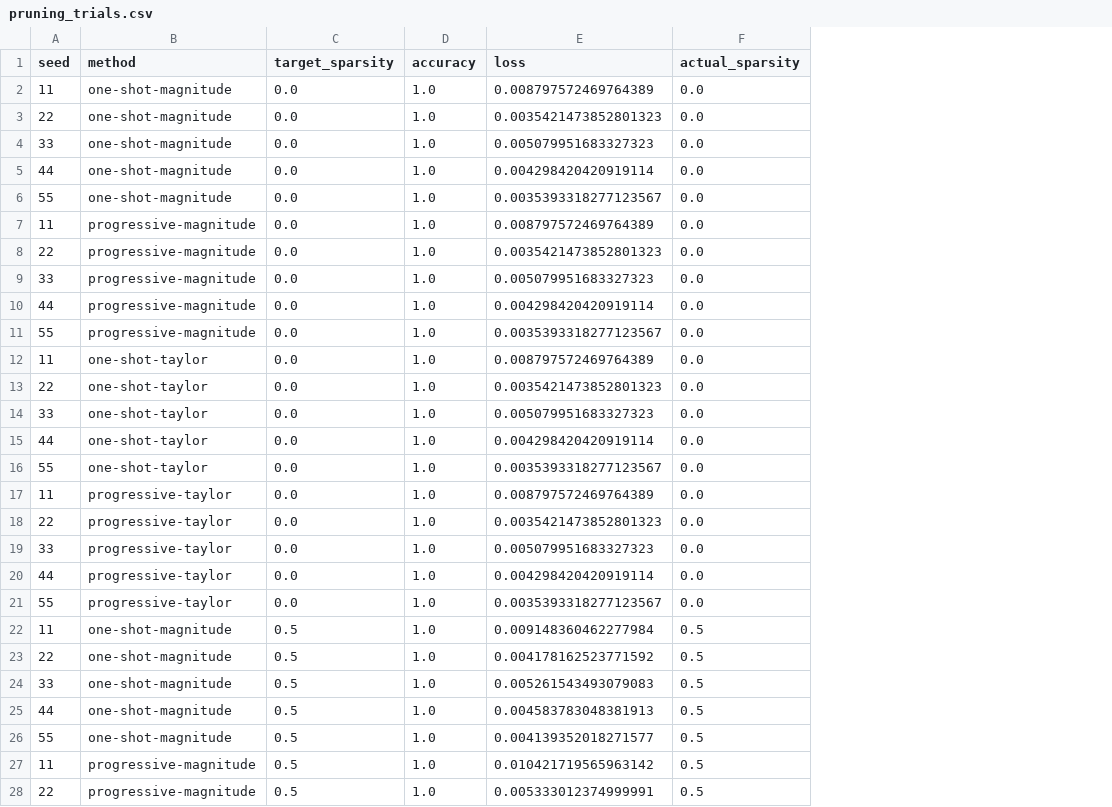
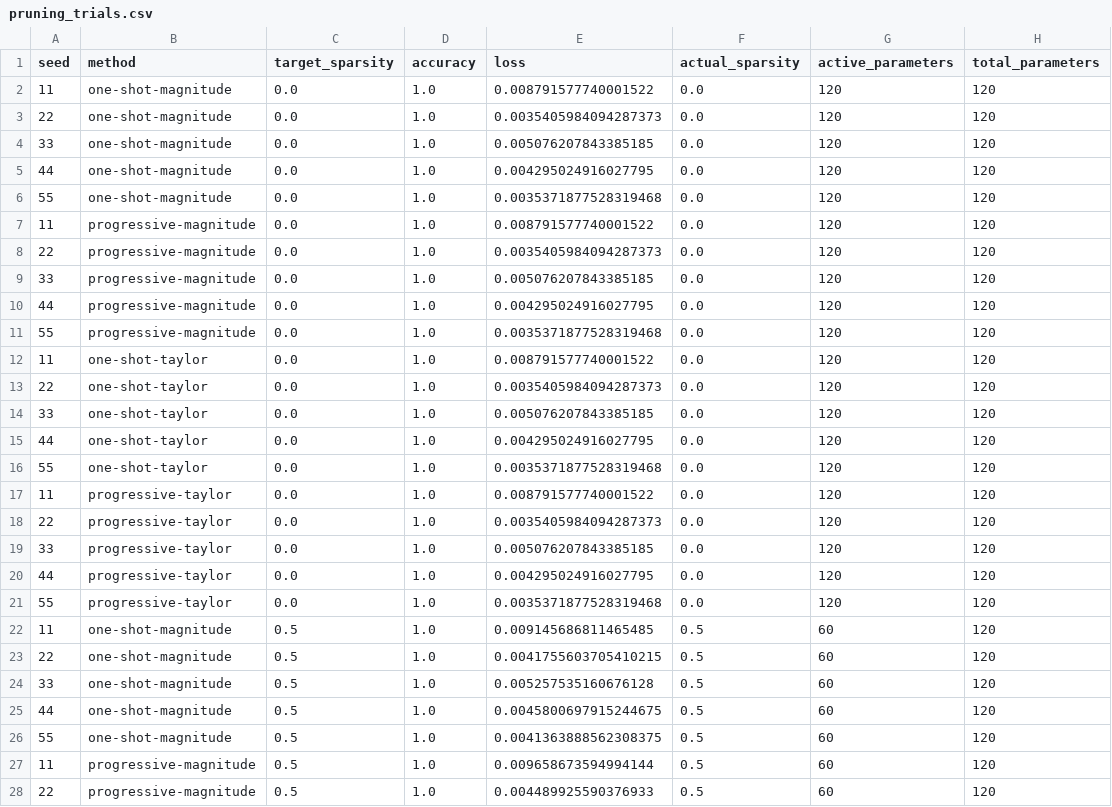
Before and after one commit to anabhish/TinyGradLab, a CSV file: pruning_trials.csv, drawn as a sheet; only a part is shown; the diff covers the shown part only; the diff names each change by its address in the sheet, - before the commit and + after, or states it on an @@ line.

Commit message:
Implement progressive Taylor pruning and cost evidence

```diff
--- a/pruning_trials.csv
+++ b/pruning_trials.csv
+column G (active_parameters), rows 2-28: 120 | 120 | 120 | 120 | 120 | 120 | 120 | 120 | 120 | 120 | 120 | 120 | 120 | 120 | 120 | 120 | 120 | 120 | 120 | 120 | 60 | 60 | 60 | 60 | 60 | 60 | 60
+column H (total_parameters), rows 2-28: all 120
-E2 (loss): 0.008797572469764389
+E2 (loss): 0.008791577740001522
-E3 (loss): 0.0035421473852801323
+E3 (loss): 0.0035405984094287373
-E4 (loss): 0.005079951683327323
+E4 (loss): 0.005076207843385185
-E5 (loss): 0.004298420420919114
+E5 (loss): 0.004295024916027795
-E6 (loss): 0.0035393318277123567
+E6 (loss): 0.0035371877528319468
-E7 (loss): 0.008797572469764389
+E7 (loss): 0.008791577740001522
-E8 (loss): 0.0035421473852801323
+E8 (loss): 0.0035405984094287373
-E9 (loss): 0.005079951683327323
+E9 (loss): 0.005076207843385185
-E10 (loss): 0.004298420420919114
+E10 (loss): 0.004295024916027795
-E11 (loss): 0.0035393318277123567
+E11 (loss): 0.0035371877528319468
-E12 (loss): 0.008797572469764389
+E12 (loss): 0.008791577740001522
-E13 (loss): 0.0035421473852801323
+E13 (loss): 0.0035405984094287373
-E14 (loss): 0.005079951683327323
+E14 (loss): 0.005076207843385185
-E15 (loss): 0.004298420420919114
+E15 (loss): 0.004295024916027795
-E16 (loss): 0.0035393318277123567
+E16 (loss): 0.0035371877528319468
-E17 (loss): 0.008797572469764389
+E17 (loss): 0.008791577740001522
-E18 (loss): 0.0035421473852801323
+E18 (loss): 0.0035405984094287373
-E19 (loss): 0.005079951683327323
+E19 (loss): 0.005076207843385185
-E20 (loss): 0.004298420420919114
+E20 (loss): 0.004295024916027795
-E21 (loss): 0.0035393318277123567
+E21 (loss): 0.0035371877528319468
-E22 (loss): 0.009148360462277984
+E22 (loss): 0.009145686811465485
-E23 (loss): 0.004178162523771592
+E23 (loss): 0.0041755603705410215
-E24 (loss): 0.005261543493079083
+E24 (loss): 0.005257535160676128
-E25 (loss): 0.004583783048381913
+E25 (loss): 0.0045800697915244675
-E26 (loss): 0.004139352018271577
+E26 (loss): 0.0041363888562308375
-E27 (loss): 0.010421719565963142
+E27 (loss): 0.009658673594994144
-E28 (loss): 0.005333012374999991
+E28 (loss): 0.004489925590376933
```
Also changed, not shown: 80 edited cells elsewhere in this file, pruning_results.csv, 13 other files.
